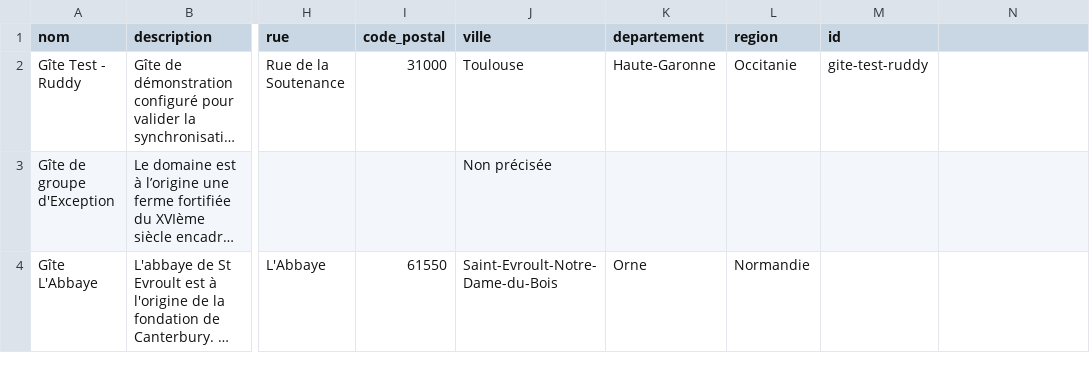
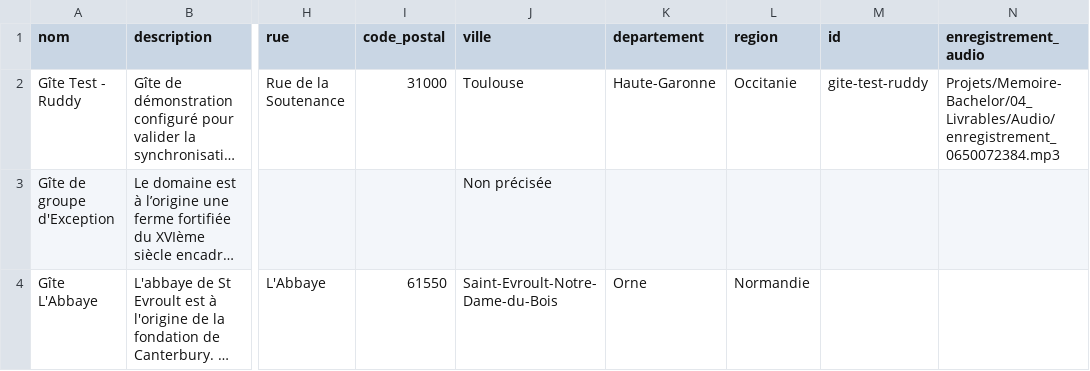
Before and after one commit to julienflorenceflorence-oss/geminicli-backup, a CSV file: Projets/Memoire-Bachelor/04_Livrables/Data/2026-07-07_Selection_Gites_Prestige.csv, drawn as a sheet; only a part is shown, gaps mark what is left out; long unchanged cells end in …; the diff names each change by its address in the sheet, - before the commit and + after, or states it on an @@ line.

```diff
--- a/Projets/Memoire-Bachelor/04_Livrables/Data/2026-07-07_Selection_Gites_Prestige.csv
+++ b/Projets/Memoire-Bachelor/04_Livrables/Data/2026-07-07_Selection_Gites_Prestige.csv
-N1: (empty)
+N1: enregistrement_audio
-N2 (enregistrement_audio): (empty)
+N2 (enregistrement_audio): Projets/Memoire-Bachelor/04_Livrables/Audio/enregistrement_0650072384.mp3
```
Also changed, not shown: Projets/Memoire-Bachelor/04_Livrables/Data/Selection_Gites_Prestige.csv, selection_60_gites_prestige.csv, 5 other files.
